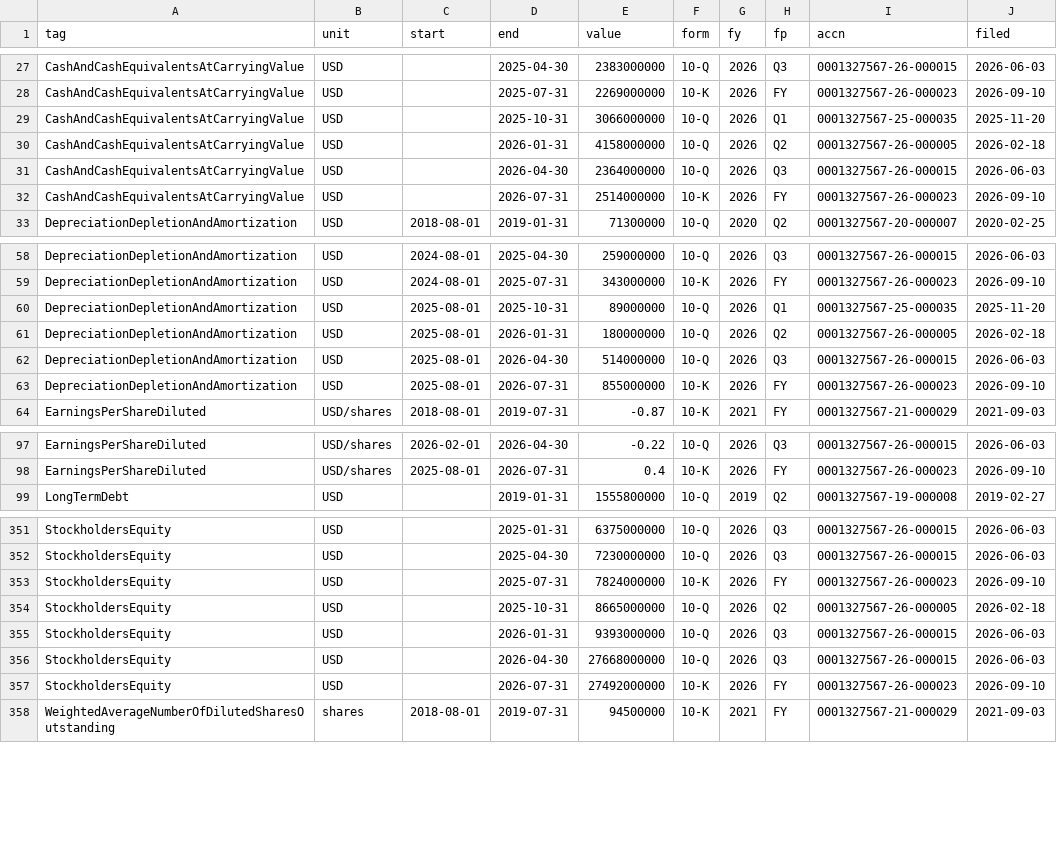
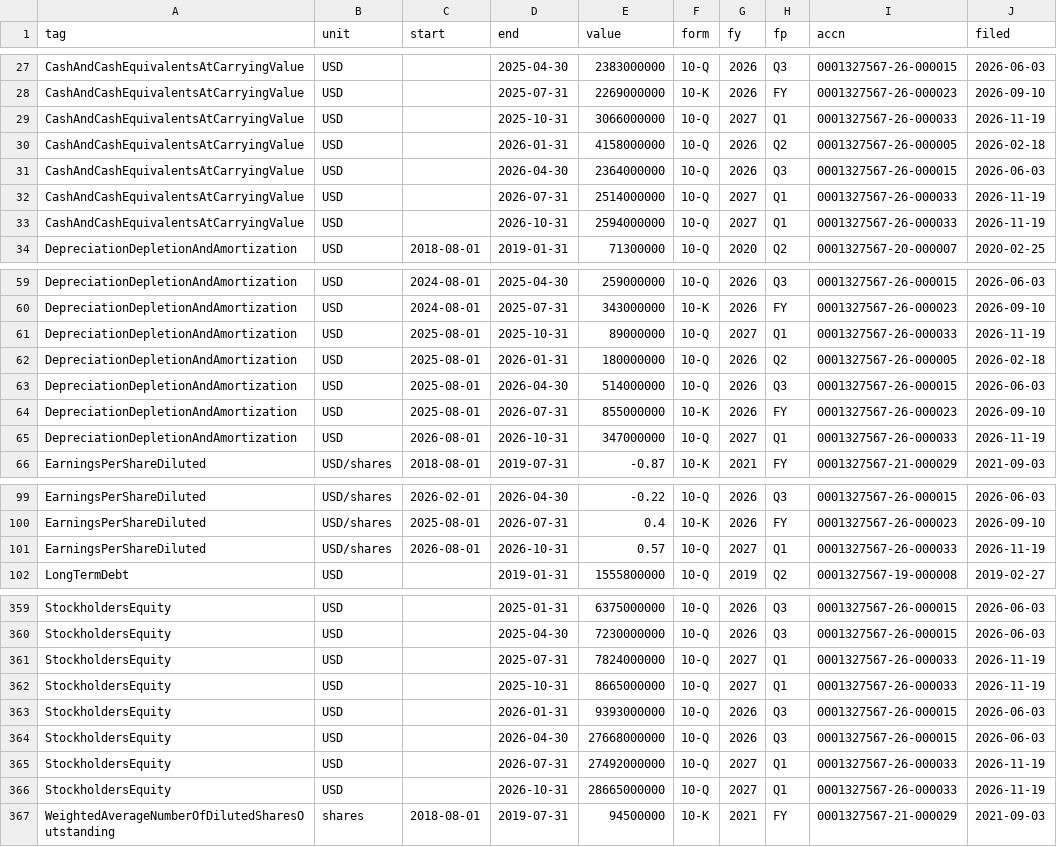
Before and after one commit to BlackAndGoldStandard/edge-price-data, a CSV file: sec/facts/0001327567.csv, drawn as a sheet; only a part is shown, gaps mark what is left out; the diff covers the shown part only.

```diff
--- a/sec/facts/0001327567.csv
+++ b/sec/facts/0001327567.csv
@@ -28,6 +28,7 @@ CashAndCashEquivalentsAtCarryingValue,USD,,2025-04-30,2383000000,10-Q,2026,Q3,00
 CashAndCashEquivalentsAtCarryingValue,USD,,2025-07-31,2269000000,10-K,2026,FY,0001327567-26-000023,2026-09-10
-CashAndCashEquivalentsAtCarryingValue,USD,,2025-10-31,3066000000,10-Q,2026,Q1,0001327567-25-000035,2025-11-20
+CashAndCashEquivalentsAtCarryingValue,USD,,2025-10-31,3066000000,10-Q,2027,Q1,0001327567-26-000033,2026-11-19
 CashAndCashEquivalentsAtCarryingValue,USD,,2026-01-31,4158000000,10-Q,2026,Q2,0001327567-26-000005,2026-02-18
 CashAndCashEquivalentsAtCarryingValue,USD,,2026-04-30,2364000000,10-Q,2026,Q3,0001327567-26-000015,2026-06-03
-CashAndCashEquivalentsAtCarryingValue,USD,,2026-07-31,2514000000,10-K,2026,FY,0001327567-26-000023,2026-09-10
+CashAndCashEquivalentsAtCarryingValue,USD,,2026-07-31,2514000000,10-Q,2027,Q1,0001327567-26-000033,2026-11-19
+CashAndCashEquivalentsAtCarryingValue,USD,,2026-10-31,2594000000,10-Q,2027,Q1,0001327567-26-000033,2026-11-19
 DepreciationDepletionAndAmortization,USD,2018-08-01,2019-01-31,71300000,10-Q,2020,Q2,0001327567-20-000007,2020-02-25
@@ -59,3 +60,3 @@ DepreciationDepletionAndAmortization,USD,2024-08-01,2025-04-30,259000000,10-Q,20
 DepreciationDepletionAndAmortization,USD,2024-08-01,2025-07-31,343000000,10-K,2026,FY,0001327567-26-000023,2026-09-10
-DepreciationDepletionAndAmortization,USD,2025-08-01,2025-10-31,89000000,10-Q,2026,Q1,0001327567-25-000035,2025-11-20
+DepreciationDepletionAndAmortization,USD,2025-08-01,2025-10-31,89000000,10-Q,2027,Q1,0001327567-26-000033,2026-11-19
 DepreciationDepletionAndAmortization,USD,2025-08-01,2026-01-31,180000000,10-Q,2026,Q2,0001327567-26-000005,2026-02-18
@@ -63,2 +64,3 @@ DepreciationDepletionAndAmortization,USD,2025-08-01,2026-04-30,514000000,10-Q,20
 DepreciationDepletionAndAmortization,USD,2025-08-01,2026-07-31,855000000,10-K,2026,FY,0001327567-26-000023,2026-09-10
+DepreciationDepletionAndAmortization,USD,2026-08-01,2026-10-31,347000000,10-Q,2027,Q1,0001327567-26-000033,2026-11-19
 EarningsPerShareDiluted,USD/shares,2018-08-01,2019-07-31,-0.87,10-K,2021,FY,0001327567-21-000029,2021-09-03
@@ -98,2 +100,3 @@ EarningsPerShareDiluted,USD/shares,2026-02-01,2026-04-30,-0.22,10-Q,2026,Q3,0001
 EarningsPerShareDiluted,USD/shares,2025-08-01,2026-07-31,0.4,10-K,2026,FY,0001327567-26-000023,2026-09-10
+EarningsPerShareDiluted,USD/shares,2026-08-01,2026-10-31,0.57,10-Q,2027,Q1,0001327567-26-000033,2026-11-19
 LongTermDebt,USD,,2019-01-31,1555800000,10-Q,2019,Q2,0001327567-19-000008,2019-02-27
@@ -352,7 +360,8 @@ StockholdersEquity,USD,,2025-01-31,6375000000,10-Q,2026,Q3,0001327567-26-000015,
 StockholdersEquity,USD,,2025-04-30,7230000000,10-Q,2026,Q3,0001327567-26-000015,2026-06-03
-StockholdersEquity,USD,,2025-07-31,7824000000,10-K,2026,FY,0001327567-26-000023,2026-09-10
-StockholdersEquity,USD,,2025-10-31,8665000000,10-Q,2026,Q2,0001327567-26-000005,2026-02-18
+StockholdersEquity,USD,,2025-07-31,7824000000,10-Q,2027,Q1,0001327567-26-000033,2026-11-19
+StockholdersEquity,USD,,2025-10-31,8665000000,10-Q,2027,Q1,0001327567-26-000033,2026-11-19
 StockholdersEquity,USD,,2026-01-31,9393000000,10-Q,2026,Q3,0001327567-26-000015,2026-06-03
 StockholdersEquity,USD,,2026-04-30,27668000000,10-Q,2026,Q3,0001327567-26-000015,2026-06-03
-StockholdersEquity,USD,,2026-07-31,27492000000,10-K,2026,FY,0001327567-26-000023,2026-09-10
+StockholdersEquity,USD,,2026-07-31,27492000000,10-Q,2027,Q1,0001327567-26-000033,2026-11-19
+StockholdersEquity,USD,,2026-10-31,28665000000,10-Q,2027,Q1,0001327567-26-000033,2026-11-19
 WeightedAverageNumberOfDilutedSharesOutstanding,shares,2018-08-01,2019-07-31,94500000,10-K,2021,FY,0001327567-21-000029,2021-09-03
```
Also changed, not shown: 8 added rows and 24 edited cells elsewhere in this file, sec/companies.csv, 1 other file.
